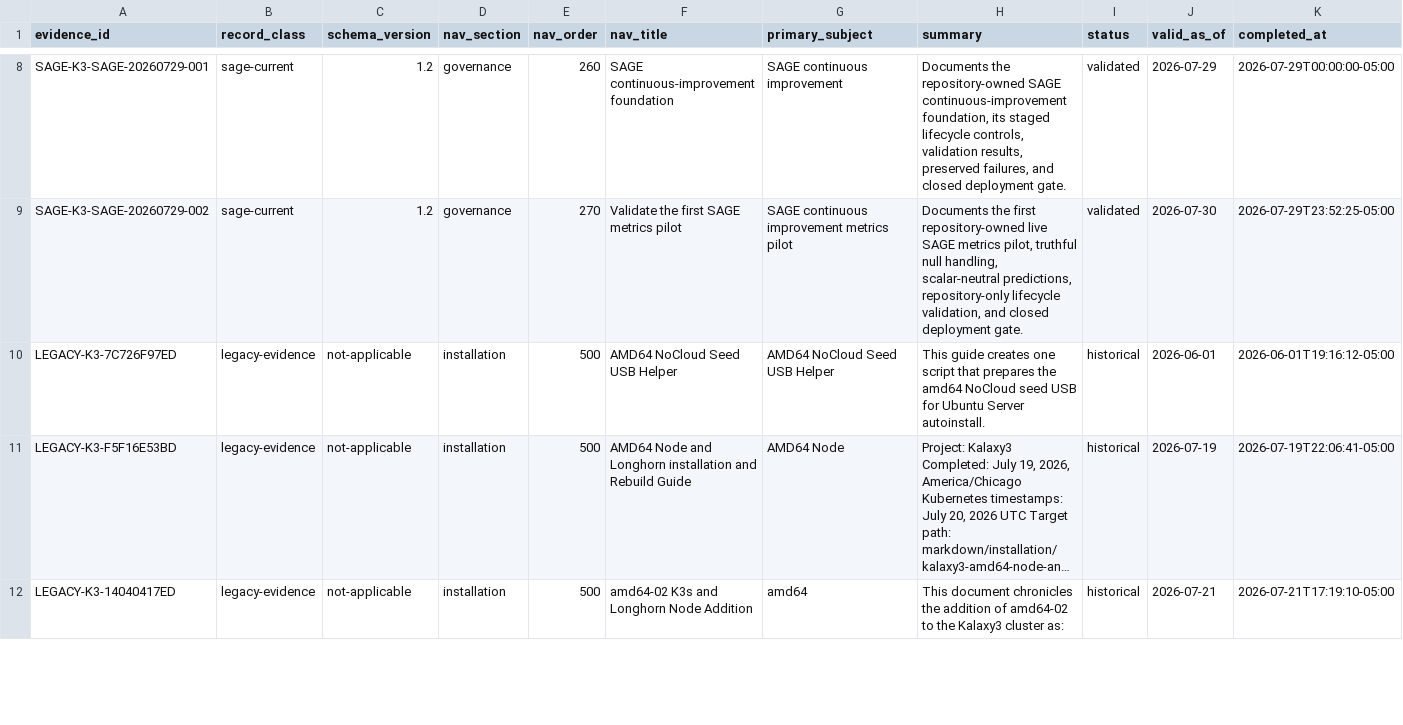
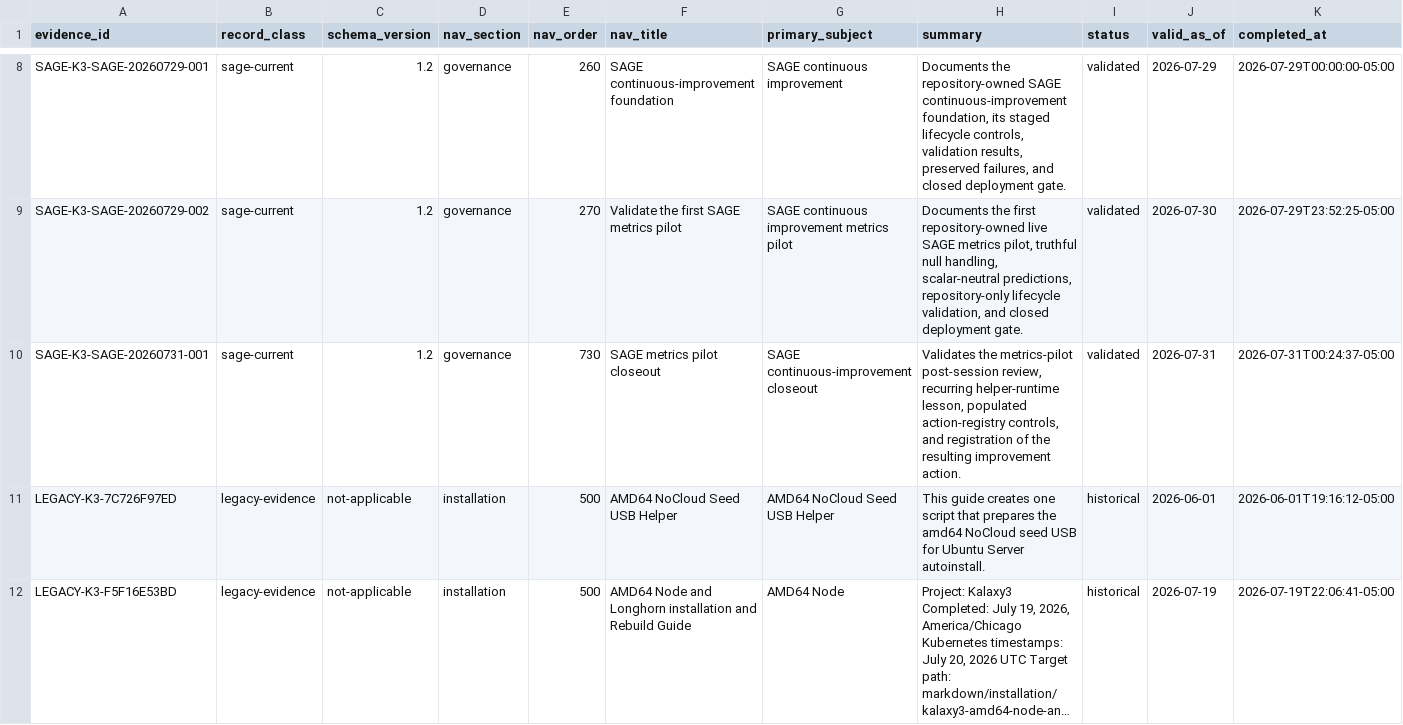
Before and after one commit to donb4iu/Kalaxy3, a CSV file: markdown/evidence/catalog.csv, drawn as a sheet; only a part is shown, gaps mark what is left out; the shorter side is filled out with more unchanged rows; long unchanged cells end in …; rows hold the shown columns only; the diff names each change by its address in the sheet, - before the commit and + after, or states it on an @@ line.

Commit message:
Add SAGE evidence for metrics pilot closeout

```diff
--- a/markdown/evidence/catalog.csv
+++ b/markdown/evidence/catalog.csv
+row 10: SAGE-K3-SAGE-20260731-001 | sage-current | 1.2 | governance | 730 | SAGE metrics pilot closeout | SAGE continuous-improvement closeout | Validates the metrics-pilot post-session review, recurring helper-runtime lesson, populated action-registry controls, and registration of the resulting improvement action. | validated | 2026-07-31 | 2026-07-31T00:24:37-05:00
```
Also changed, not shown: 18 other files.
